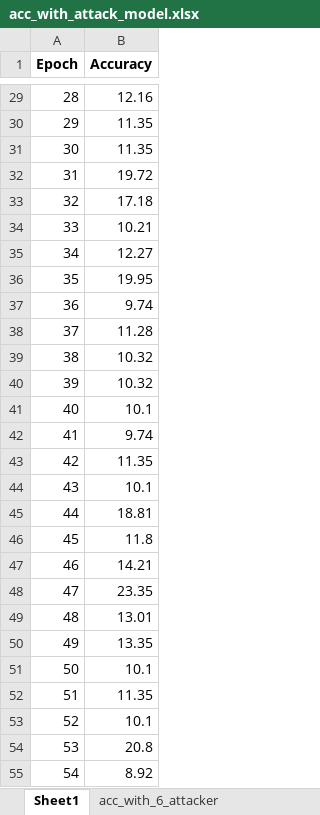
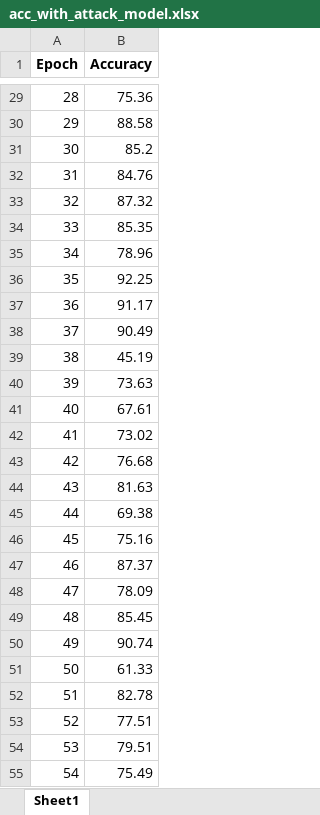
Before and after one commit to xwy0303/MyFL, an Excel workbook: acc_with_attack_model.xlsx, sheet Sheet1, drawn as a sheet; only a part is shown, gaps mark what is left out; values as stored, in another font and other column widths than the file's, no borders; the diff covers the shown part only; the diff names each change by its address in the sheet, - before the commit and + after, or states it on an @@ line.

```diff
--- a/acc_with_attack_model.xlsx (sheet Sheet1)
+++ b/acc_with_attack_model.xlsx (sheet Sheet1)
-sheet tab: acc_with_6_attacker
-B29 (Accuracy): 12.16
+B29 (Accuracy): 75.36
-B30 (Accuracy): 11.35
+B30 (Accuracy): 88.58
-B31 (Accuracy): 11.35
+B31 (Accuracy): 85.2
-B32 (Accuracy): 19.72
+B32 (Accuracy): 84.76
-B33 (Accuracy): 17.18
+B33 (Accuracy): 87.32
-B34 (Accuracy): 10.21
+B34 (Accuracy): 85.35
-B35 (Accuracy): 12.27
+B35 (Accuracy): 78.96
-B36 (Accuracy): 19.95
+B36 (Accuracy): 92.25
-B37 (Accuracy): 9.74
+B37 (Accuracy): 91.17
-B38 (Accuracy): 11.28
+B38 (Accuracy): 90.49
-B39 (Accuracy): 10.32
+B39 (Accuracy): 45.19
-B40 (Accuracy): 10.32
+B40 (Accuracy): 73.63
-B41 (Accuracy): 10.1
+B41 (Accuracy): 67.61
-B42 (Accuracy): 9.74
+B42 (Accuracy): 73.02
-B43 (Accuracy): 11.35
+B43 (Accuracy): 76.68
-B44 (Accuracy): 10.1
+B44 (Accuracy): 81.63
-B45 (Accuracy): 18.81
+B45 (Accuracy): 69.38
-B46 (Accuracy): 11.8
+B46 (Accuracy): 75.16
-B47 (Accuracy): 14.21
+B47 (Accuracy): 87.37
-B48 (Accuracy): 23.35
+B48 (Accuracy): 78.09
-B49 (Accuracy): 13.01
+B49 (Accuracy): 85.45
-B50 (Accuracy): 13.35
+B50 (Accuracy): 90.74
-B51 (Accuracy): 10.1
+B51 (Accuracy): 61.33
-B52 (Accuracy): 11.35
+B52 (Accuracy): 82.78
-B53 (Accuracy): 10.1
+B53 (Accuracy): 77.51
-B54 (Accuracy): 20.8
+B54 (Accuracy): 79.51
-B55 (Accuracy): 8.92
+B55 (Accuracy): 75.49
```
Also changed, not shown: 73 edited cells elsewhere in this sheet, 3 other files.
